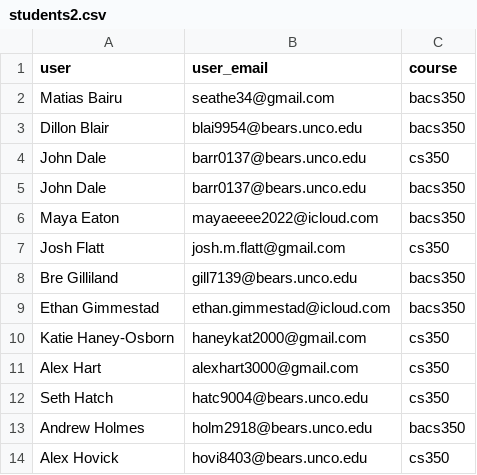
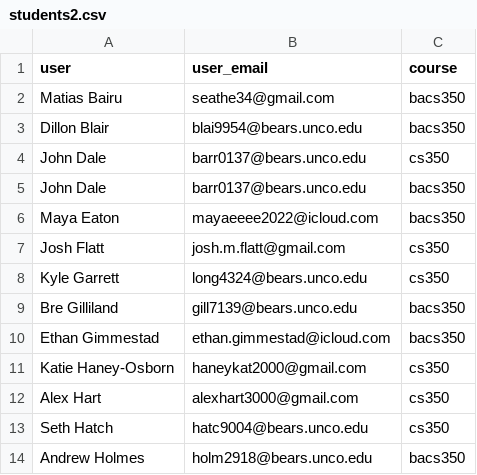
Before and after one commit to Mark-Seaman/DigitalOcean-2023, a CSV file: students2.csv, drawn as a sheet; only a part is shown; the shorter side is filled out with more unchanged rows.

Commit message:
Import new users

```diff
--- a/students2.csv
+++ b/students2.csv
@@ -7,2 +7,3 @@ Maya Eaton,mayaeeee2022@icloud.com,bacs350
 Josh Flatt,josh.m.flatt@gmail.com,cs350
+Kyle Garrett,long4324@bears.unco.edu,cs350
 Bre Gilliland,gill7139@bears.unco.edu,bacs350
```
Also changed, not shown: 3 other files.
